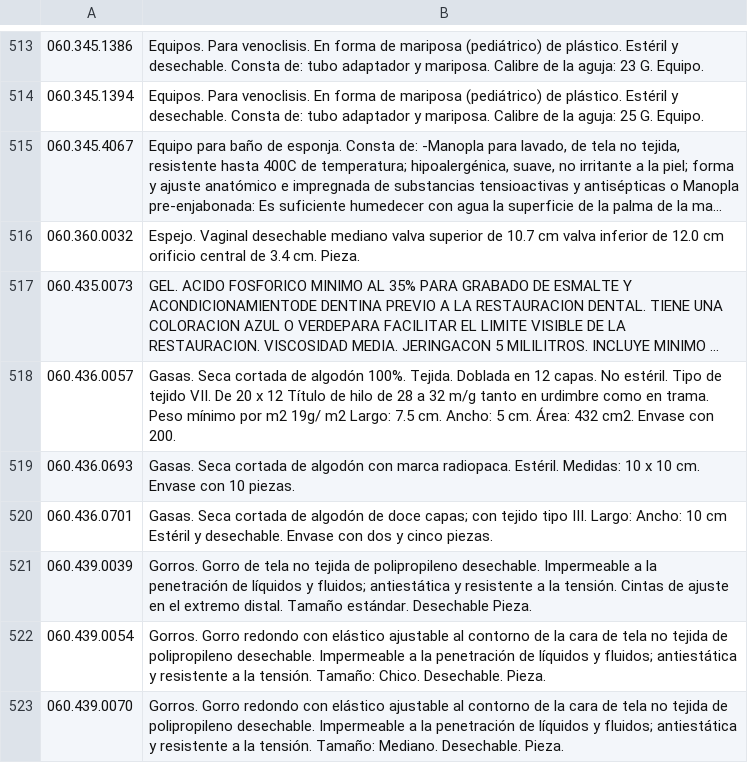
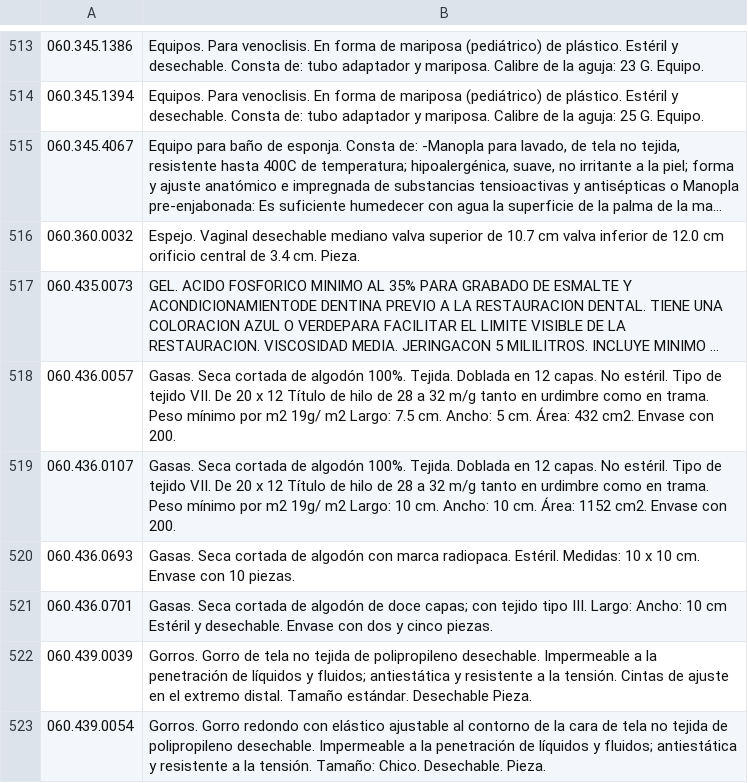
Before and after one commit to BelisarioMotozintla/BelisarioDominguez, a CSV file: app/at/claves.csv, drawn as a sheet; only a part is shown, gaps mark what is left out; the shorter side is filled out with more unchanged rows; long unchanged cells end in ….

Commit message:
update claves

```diff
--- a/app/at/claves.csv
+++ b/app/at/claves.csv
@@ -518,2 +518,3 @@
 060.436.0057,Gasas. Seca cortada de algodón 100%. Tejida. Doblada en 12 capas. No estéril. Tipo de tejido VII. De 20 x 12 Título de hilo de 28 a 32 m/g tanto en urdimbre como en trama. Peso mínimo por m2 19g/ m2 Largo:  7.5 cm. Ancho:  5 cm. Área: 432 cm2. Envase con 200.
+060.436.0107,Gasas. Seca cortada de algodón 100%. Tejida. Doblada en 12 capas. No estéril. Tipo de tejido VII. De 20 x 12 Título de hilo de 28 a 32 m/g tanto en urdimbre como en trama. Peso mínimo por m2 19g/ m2 Largo:  10 cm. Ancho: 10 cm. Área: 1152 cm2. Envase con 200.
 060.436.0693,Gasas. Seca cortada de algodón con marca radiopaca. Estéril. Medidas: 10 x 10 cm. Envase con 10 piezas.
```
Also changed, not shown: 1 other file.
